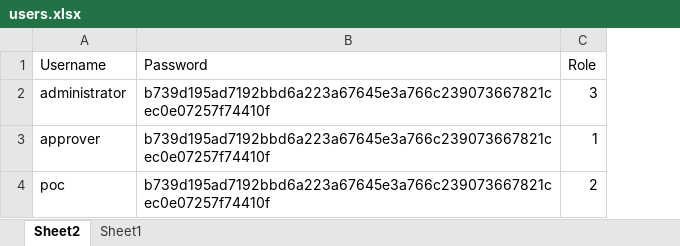
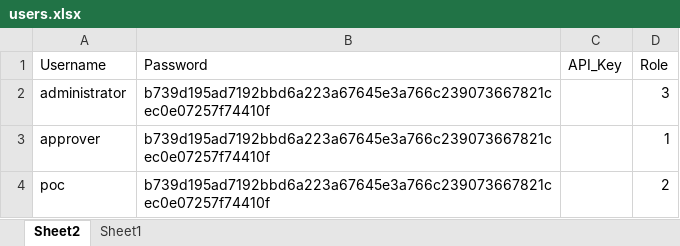
Before and after one commit to PREngineer/Event-Manager-Global, an Excel workbook: dummy data/users.xlsx, sheet Sheet2, drawn as a sheet; values as stored, in another font and other column widths than the file's, no borders; table styles not drawn; the diff names each change by its address in the sheet, - before the commit and + after, or states it on an @@ line.

```diff
--- a/dummy data/users.xlsx (sheet Sheet2)
+++ b/dummy data/users.xlsx (sheet Sheet2)
+column C (API_Key), empty
```
Also changed, not shown: dummy data/dim_sponsor_committee.xlsx, 9 other files.
